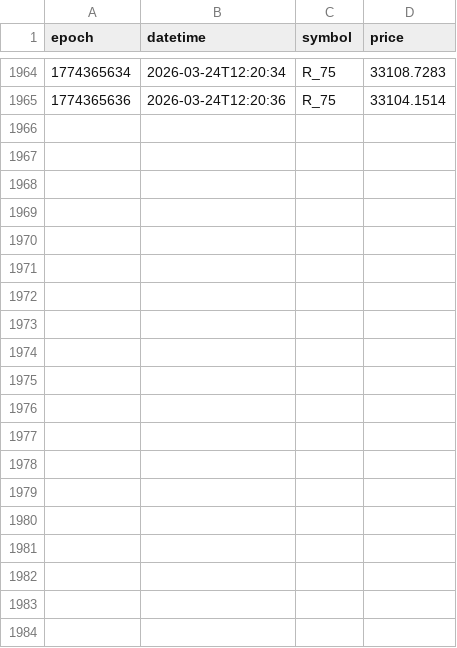
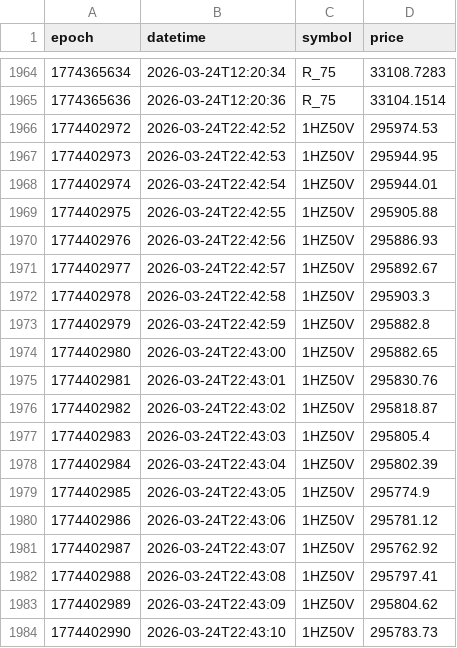
Before and after one commit to estanislauaaraojunior/Binary, a CSV file: ticks.csv, drawn as a sheet; only a part is shown, gaps mark what is left out; the diff covers the shown part only; the diff names each change by its address in the sheet, - before the commit and + after, or states it on an @@ line.

```diff
--- a/ticks.csv
+++ b/ticks.csv
+row 1966: 1774402972 | 2026-03-24T22:42:52 | 1HZ50V | 295974.53
+row 1967: 1774402973 | 2026-03-24T22:42:53 | 1HZ50V | 295944.95
+row 1968: 1774402974 | 2026-03-24T22:42:54 | 1HZ50V | 295944.01
+row 1969: 1774402975 | 2026-03-24T22:42:55 | 1HZ50V | 295905.88
+row 1970: 1774402976 | 2026-03-24T22:42:56 | 1HZ50V | 295886.93
+row 1971: 1774402977 | 2026-03-24T22:42:57 | 1HZ50V | 295892.67
+row 1972: 1774402978 | 2026-03-24T22:42:58 | 1HZ50V | 295903.3
+row 1973: 1774402979 | 2026-03-24T22:42:59 | 1HZ50V | 295882.8
+row 1974: 1774402980 | 2026-03-24T22:43:00 | 1HZ50V | 295882.65
+row 1975: 1774402981 | 2026-03-24T22:43:01 | 1HZ50V | 295830.76
+row 1976: 1774402982 | 2026-03-24T22:43:02 | 1HZ50V | 295818.87
+row 1977: 1774402983 | 2026-03-24T22:43:03 | 1HZ50V | 295805.4
+row 1978: 1774402984 | 2026-03-24T22:43:04 | 1HZ50V | 295802.39
+row 1979: 1774402985 | 2026-03-24T22:43:05 | 1HZ50V | 295774.9
+row 1980: 1774402986 | 2026-03-24T22:43:06 | 1HZ50V | 295781.12
+row 1981: 1774402987 | 2026-03-24T22:43:07 | 1HZ50V | 295762.92
+row 1982: 1774402988 | 2026-03-24T22:43:08 | 1HZ50V | 295797.41
+row 1983: 1774402989 | 2026-03-24T22:43:09 | 1HZ50V | 295804.62
+row 1984: 1774402990 | 2026-03-24T22:43:10 | 1HZ50V | 295783.73
```
Also changed, not shown: 10 added rows elsewhere in this file, 16 other files.
